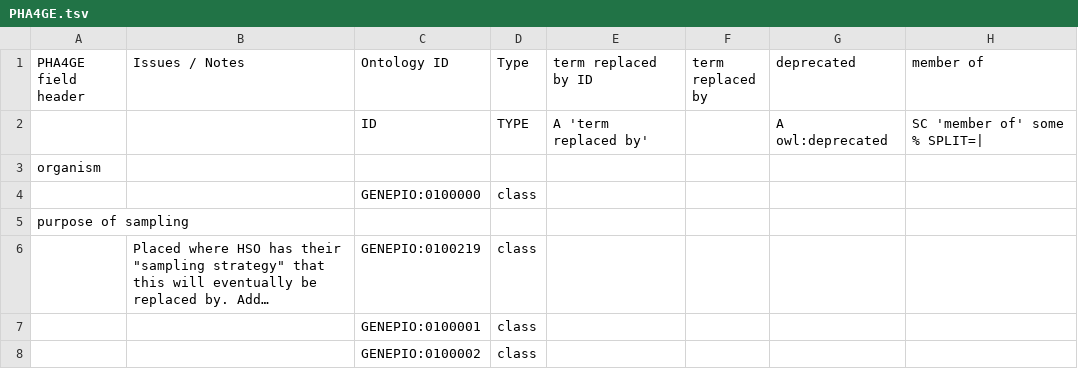
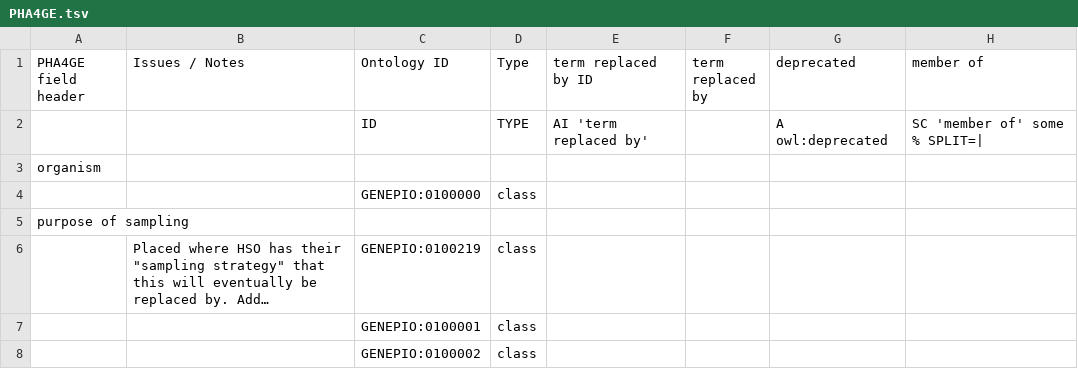
Before and after one commit to GenEpiO/genepio, a TSV file: src/ontology/imports/robot/PHA4GE.tsv, drawn as a sheet; only a part is shown; long unchanged cells end in …; the diff names each change by its address in the sheet, - before the commit and + after, or states it on an @@ line.

Commit message:
Attached PHA4GE specific terms

```diff
--- a/src/ontology/imports/robot/PHA4GE.tsv
+++ b/src/ontology/imports/robot/PHA4GE.tsv
-E2 (term replaced by ID): A 'term replaced by'
+E2 (term replaced by ID): AI 'term replaced by'
```
Also changed, not shown: 2 other files.
